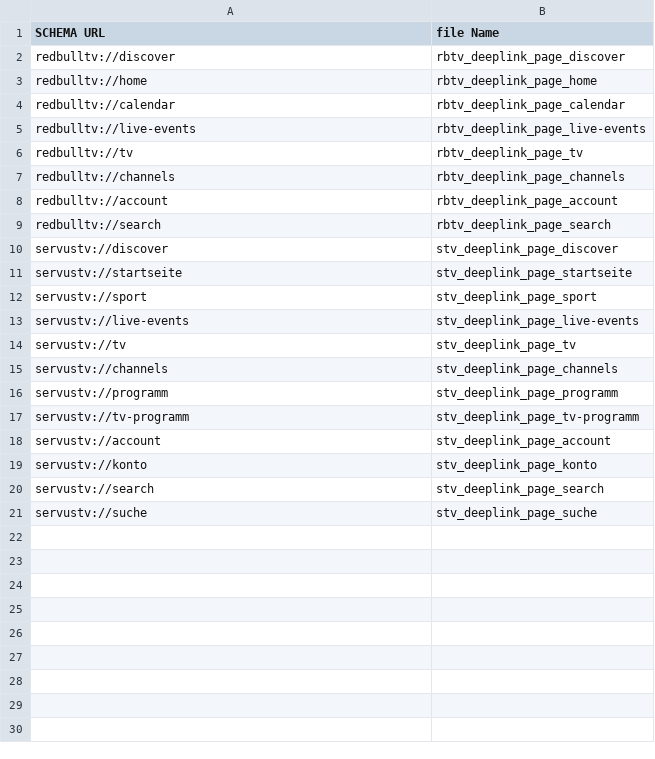
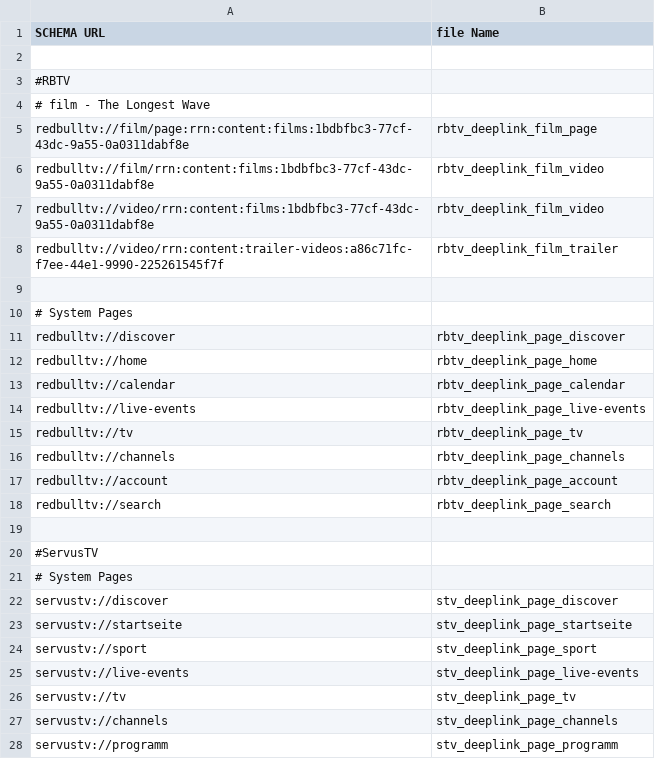
Before and after one commit to wcarey-ibeta/redbulltv, a CSV file: images/ios/deeplinks/_schemaurls.csv, drawn as a sheet; only a part is shown; the shorter side is filled out with more unchanged rows; the diff names each change by its address in the sheet, - before the commit and + after, or states it on an @@ line.

```diff
--- a/images/ios/deeplinks/_schemaurls.csv
+++ b/images/ios/deeplinks/_schemaurls.csv
+row 2: (empty)
+row 3: #RBTV
+row 4: # film - The Longest Wave
+row 5: redbulltv://film/page:rrn:content:films:1bdbfbc3-77cf-43dc-9a55-0a0311dabf8e | rbtv_deeplink_film_page
+row 6: redbulltv://film/rrn:content:films:1bdbfbc3-77cf-43dc-9a55-0a0311dabf8e | rbtv_deeplink_film_video
+row 7: redbulltv://video/rrn:content:films:1bdbfbc3-77cf-43dc-9a55-0a0311dabf8e | rbtv_deeplink_film_video
+row 8: redbulltv://video/rrn:content:trailer-videos:a86c71fc-f7ee-44e1-9990-225261545f7f | rbtv_deeplink_film_trailer
+row 9: (empty)
+row 10: # System Pages
+row 19: (empty)
+row 20: #ServusTV
+row 21: # System Pages
```
Also changed, not shown: 10 other files.
